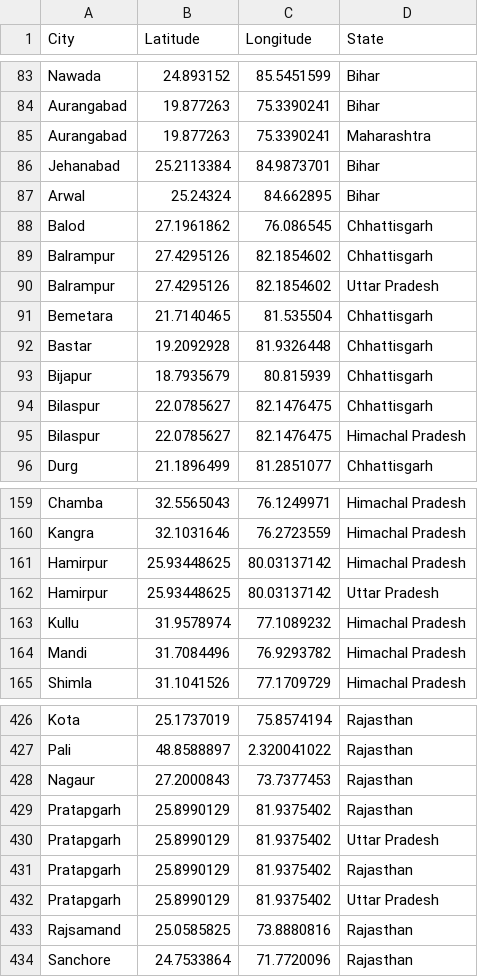
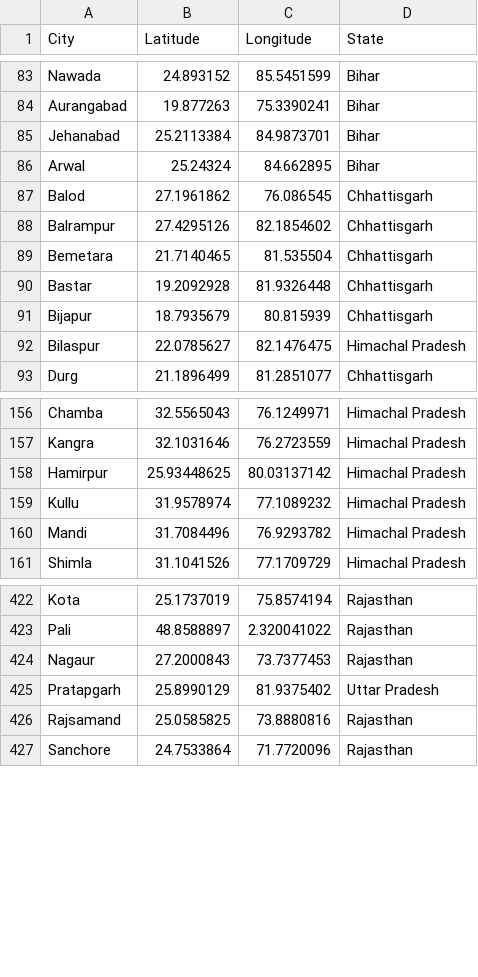
Before and after one commit to santhoshkumars-sk/Live-Weather-Dashboard-PowerBI, a CSV file: city_coordinates.csv, drawn as a sheet; only a part is shown, gaps mark what is left out; the diff names each change by its address in the sheet, - before the commit and + after, or states it on an @@ line.

Commit message:
Update city_coordinates.csv

```diff
--- a/city_coordinates.csv
+++ b/city_coordinates.csv
-row 85: Aurangabad | 19.877263 | 75.3390241 | Maharashtra
-row 90: Balrampur | 27.4295126 | 82.1854602 | Uttar Pradesh
-row 94: Bilaspur | 22.0785627 | 82.1476475 | Chhattisgarh
-row 162: Hamirpur | 25.93448625 | 80.03137142 | Uttar Pradesh
-row 429: Pratapgarh | 25.8990129 | 81.9375402 | Rajasthan
-row 430: Pratapgarh | 25.8990129 | 81.9375402 | Uttar Pradesh
-row 431: Pratapgarh | 25.8990129 | 81.9375402 | Rajasthan
```
